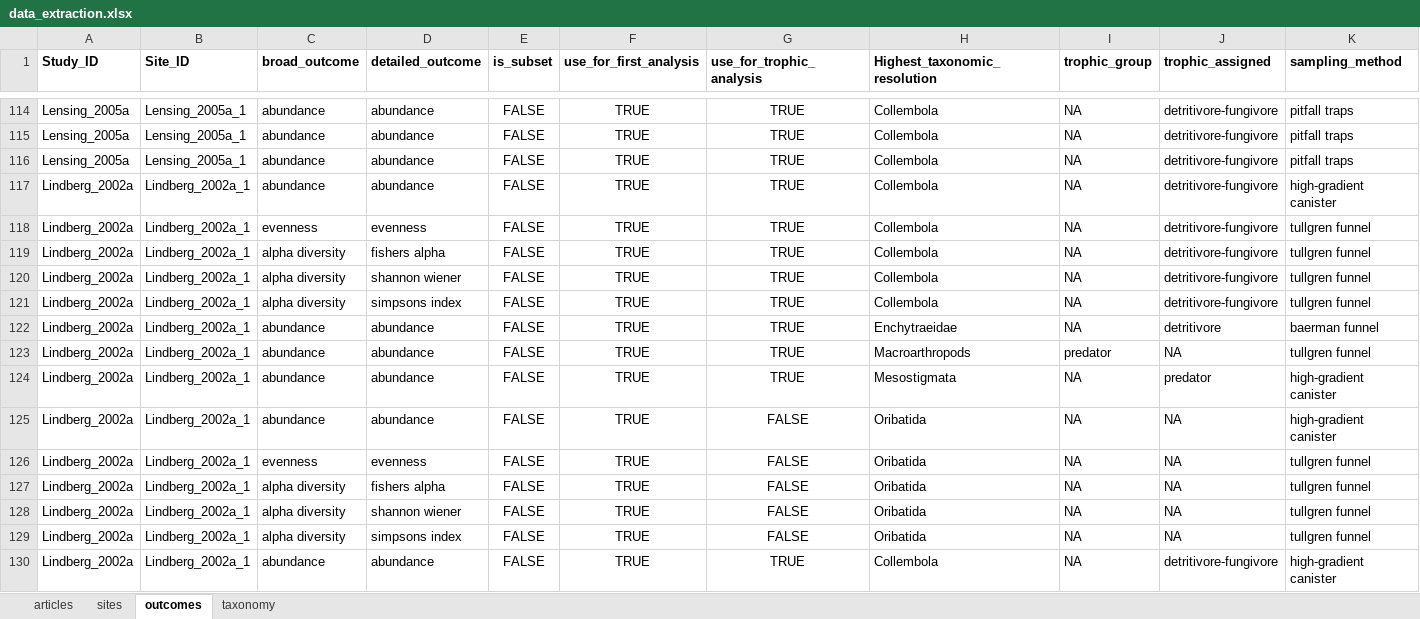
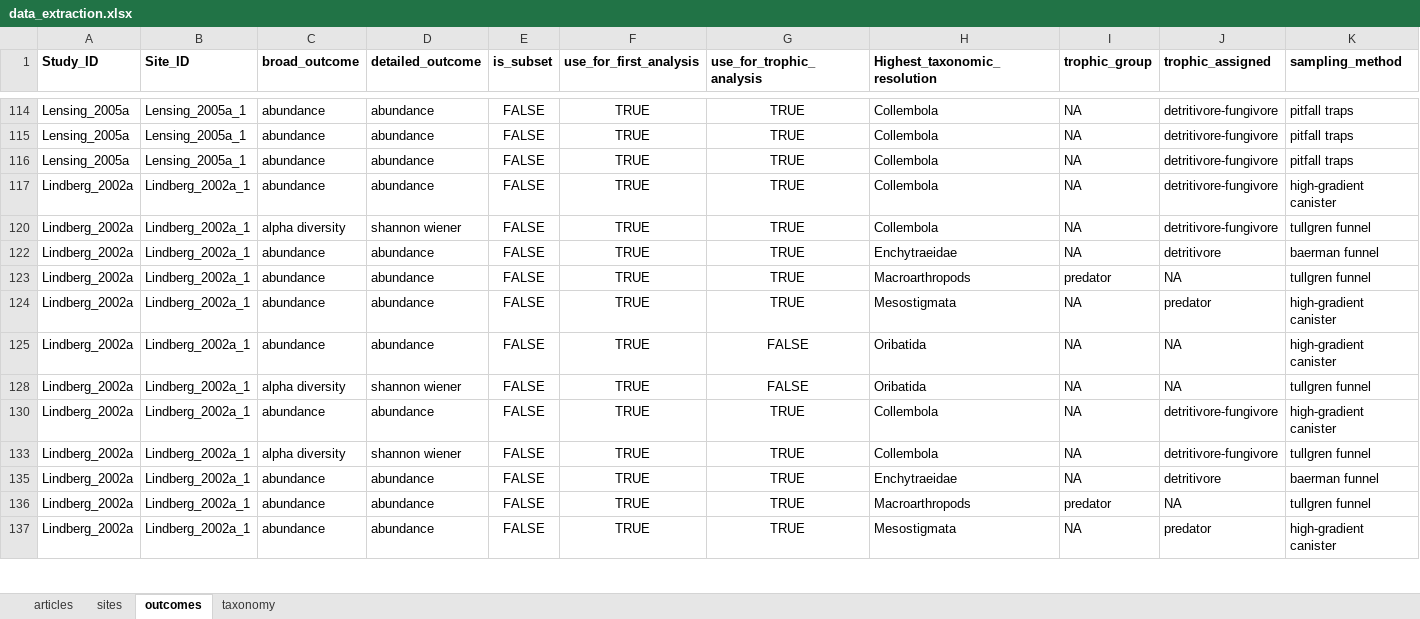
Before and after one commit to phil-martin-research/precip_changes_soil_fauna, an Excel workbook: data/data_extraction.xlsx, sheet outcomes, drawn as a sheet; only a part is shown, gaps mark what is left out; the shorter side is filled out with more unchanged rows; values as stored, in another font and other column widths than the file's, no borders; rows hold the shown columns only; the diff covers the shown part only; the diff names each change by its address in the sheet, - before the commit and + after, or states it on an @@ line.

```diff
--- a/data/data_extraction.xlsx (sheet outcomes)
+++ b/data/data_extraction.xlsx (sheet outcomes)
@@ row 118 hidden: Lindberg_2002a | Lindberg_2002a_1 | evenness | evenness | FALSE | TRUE | TRUE | Collembola | NA | detritivore-fungivore | tullgren funnel @@
@@ row 119 hidden: Lindberg_2002a | Lindberg_2002a_1 | alpha diversity | fishers alpha | FALSE | TRUE | TRUE | Collembola | NA | detritivore-fungivore | tullgren funnel @@
@@ row 121 hidden: Lindberg_2002a | Lindberg_2002a_1 | alpha diversity | simpsons index | FALSE | TRUE | TRUE | Collembola | NA | detritivore-fungivore | tullgren funnel @@
@@ row 126 hidden: Lindberg_2002a | Lindberg_2002a_1 | evenness | evenness | FALSE | TRUE | FALSE | Oribatida | NA | NA | tullgren funnel @@
@@ row 127 hidden: Lindberg_2002a | Lindberg_2002a_1 | alpha diversity | fishers alpha | FALSE | TRUE | FALSE | Oribatida | NA | NA | tullgren funnel @@
@@ row 129 hidden: Lindberg_2002a | Lindberg_2002a_1 | alpha diversity | simpsons index | FALSE | TRUE | FALSE | Oribatida | NA | NA | tullgren funnel @@
```
Also changed, not shown: 1 removed row and 45 hidden or unhidden rows elsewhere in this sheet, 30 other files.
